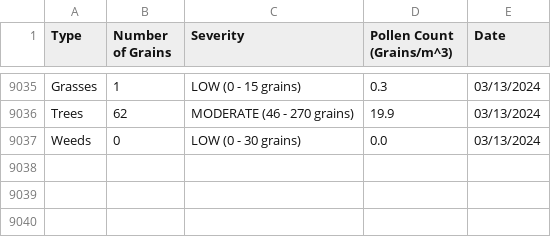
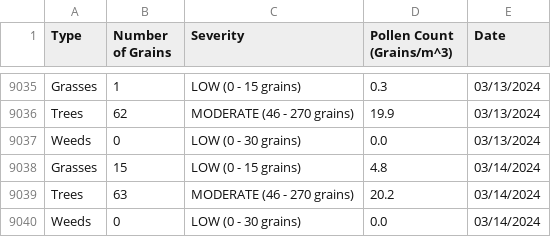
Before and after one commit to stephencarino/pollen, a CSV file: data/pollen-type.csv, drawn as a sheet; only a part is shown, gaps mark what is left out.

```diff
--- a/data/pollen-type.csv
+++ b/data/pollen-type.csv
@@ -9037 +9037,4 @@ Trees|62|MODERATE (46 - 270 grains)|19.9|03/13/2024
 Weeds|0|LOW (0 - 30 grains)|0.0|03/13/2024
+Grasses|15|LOW (0 - 15 grains)|4.8|03/14/2024
+Trees|63|MODERATE (46 - 270 grains)|20.2|03/14/2024
+Weeds|0|LOW (0 - 30 grains)|0.0|03/14/2024
```
Also changed, not shown: data/pollen-total.csv.
